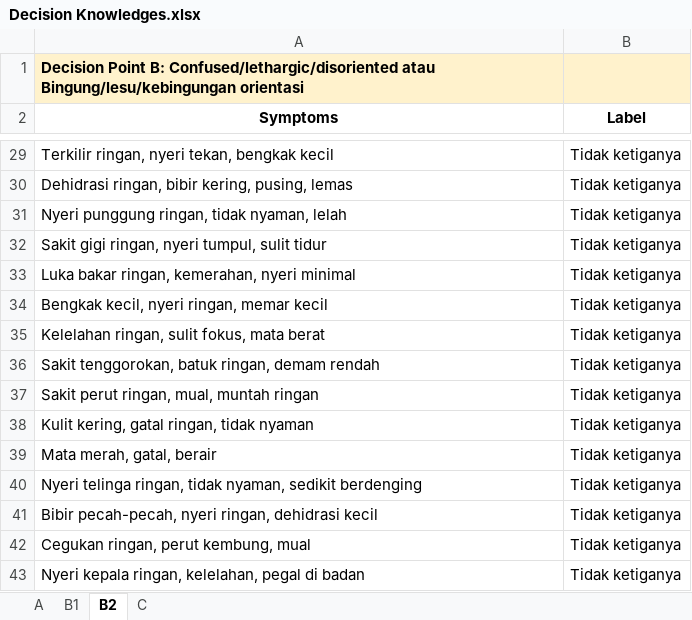
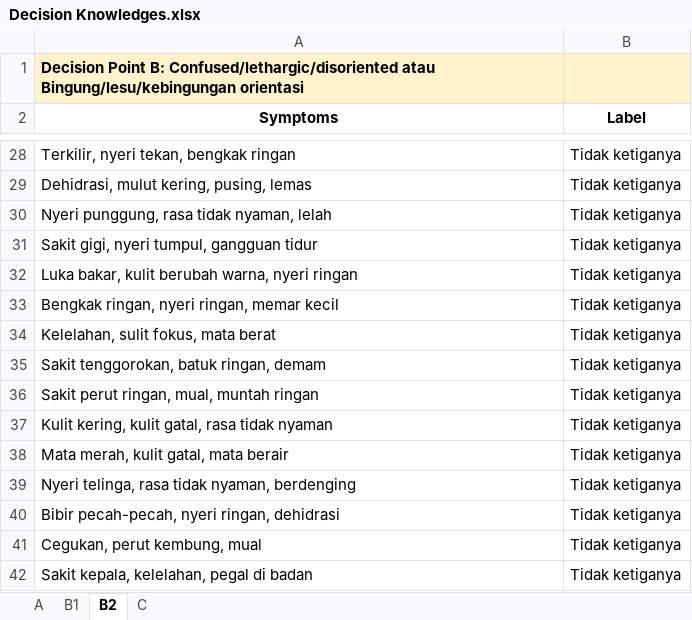
Before and after one commit to munzayanahusn/IF4070-KBS-Triage-System, an Excel workbook: data/Decision Knowledges.xlsx, sheet B2, drawn as a sheet; only a part is shown, gaps mark what is left out; values as stored, in another font and other column widths than the file's, no borders; addresses are those after the commit; the diff covers the shown part only; the diff names each change by its address in the sheet, - before the commit and + after, or states it on an @@ line.

```diff
--- a/data/Decision Knowledges.xlsx (sheet B2)
+++ b/data/Decision Knowledges.xlsx (sheet B2)
-A28 (Symptoms): Terkilir ringan, nyeri tekan, bengkak kecil
+A28 (Symptoms): Terkilir, nyeri tekan, bengkak ringan
-A29 (Symptoms): Dehidrasi ringan, bibir kering, pusing, lemas
+A29 (Symptoms): Dehidrasi, mulut kering, pusing, lemas
-A30 (Symptoms): Nyeri punggung ringan, tidak nyaman, lelah
+A30 (Symptoms): Nyeri punggung, rasa tidak nyaman, lelah
-A31 (Symptoms): Sakit gigi ringan, nyeri tumpul, sulit tidur
+A31 (Symptoms): Sakit gigi, nyeri tumpul, gangguan tidur
-A32 (Symptoms): Luka bakar ringan, kemerahan, nyeri minimal
+A32 (Symptoms): Luka bakar, kulit berubah warna, nyeri ringan
-A33 (Symptoms): Bengkak kecil, nyeri ringan, memar kecil
+A33 (Symptoms): Bengkak ringan, nyeri ringan, memar kecil
-A34 (Symptoms): Kelelahan ringan, sulit fokus, mata berat
+A34 (Symptoms): Kelelahan, sulit fokus, mata berat
-A35 (Symptoms): Sakit tenggorokan, batuk ringan, demam rendah
+A35 (Symptoms): Sakit tenggorokan, batuk ringan, demam
-A37 (Symptoms): Kulit kering, gatal ringan, tidak nyaman
+A37 (Symptoms): Kulit kering, kulit gatal, rasa tidak nyaman
-A38 (Symptoms): Mata merah, gatal, berair
+A38 (Symptoms): Mata merah, kulit gatal, mata berair
-A39 (Symptoms): Nyeri telinga ringan, tidak nyaman, sedikit berdenging
+A39 (Symptoms): Nyeri telinga, rasa tidak nyaman, berdenging
-A40 (Symptoms): Bibir pecah-pecah, nyeri ringan, dehidrasi kecil
+A40 (Symptoms): Bibir pecah-pecah, nyeri ringan, dehidrasi
-A41 (Symptoms): Cegukan ringan, perut kembung, mual
+A41 (Symptoms): Cegukan, perut kembung, mual
-A42 (Symptoms): Nyeri kepala ringan, kelelahan, pegal di badan
+A42 (Symptoms): Sakit kepala, kelelahan, pegal di badan
```
Also changed, not shown: 1 removed row and 20 edited cells elsewhere in this sheet.
